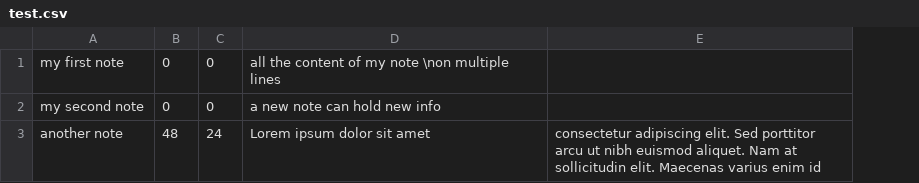
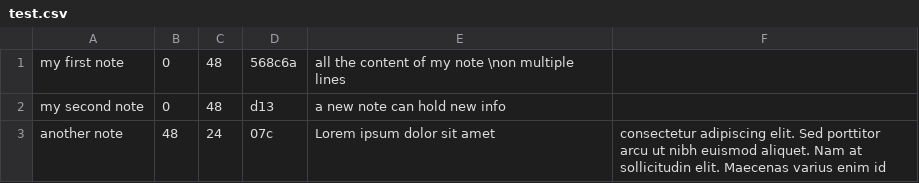
Before and after one commit to jonahh1/quick-jots, a CSV file: test.csv, drawn as a sheet; the diff names each change by its address in the sheet, - before the commit and + after, or states it on an @@ line.

```diff
--- a/test.csv
+++ b/test.csv
+column D, rows 1-3: 568c6a | d13 | 07c
-C1:C2: 0
+C1:C2: 48
```
Also changed, not shown: 14 other files.
